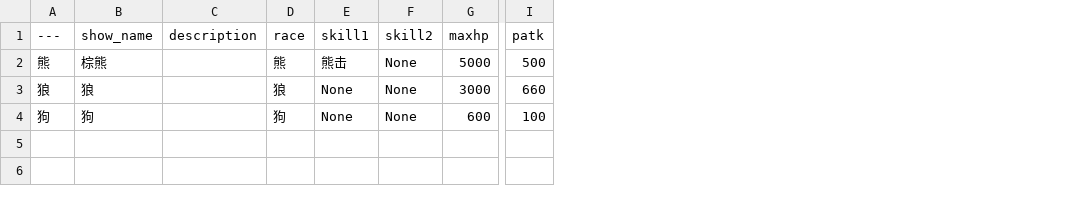
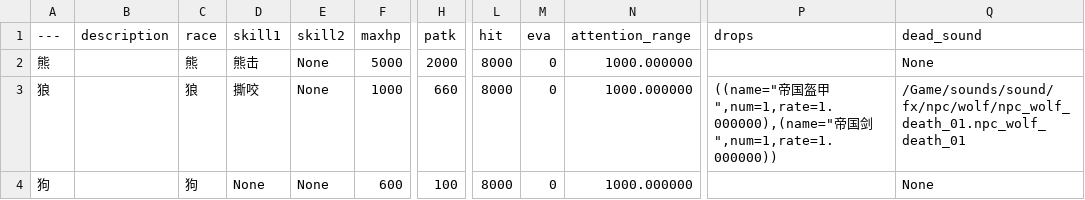
Before and after one commit to xiongfang/project, a CSV file: trunk/client/Content/data/怪物.csv, drawn as a sheet; only a part is shown, gaps mark what is left out; removed rows and columns are numbered as before the commit, all else as after; the diff names each change by its address in the sheet, - before the commit and + after, or states it on an @@ line.

```diff
--- a/trunk/client/Content/data/怪物.csv
+++ b/trunk/client/Content/data/怪物.csv
-column B (show_name), rows 2-4: 棕熊 | 狼 | 狗
+column L (hit), rows 2-4: all 8000
+column M (eva), rows 2-4: all 0
+column N (attention_range), rows 2-4: all 1000.000000
+column P (drops), row 3: ((name="帝国盔甲",num=1,rate=1.000000),(name="帝国剑",num=1,rate=1.000000))
+column Q (dead_sound), rows 2-4: None | /Game/sounds/sound/fx/npc/wolf/npc_wolf_death_01.npc_wolf_death_01 | None
-H2 (patk): 500
+H2 (patk): 2000
-D3 (skill1): None
+D3 (skill1): 撕咬
-F3 (maxhp): 3000
+F3 (maxhp): 1000
```
Also changed, not shown: trunk/client/Content/data/动画组.csv, trunk/client/Content/data/技能.csv, 7 other files.
